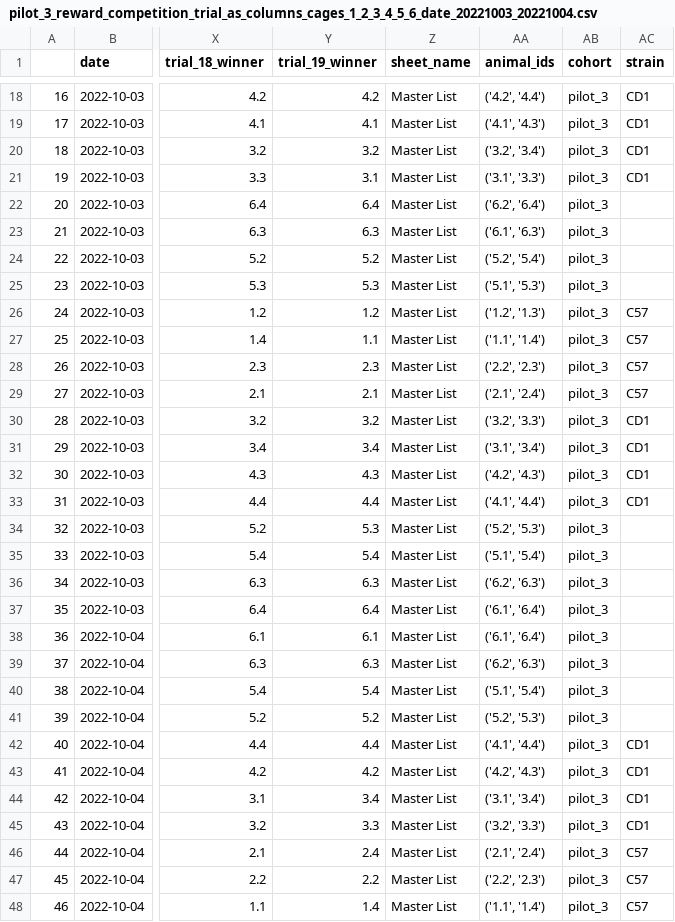
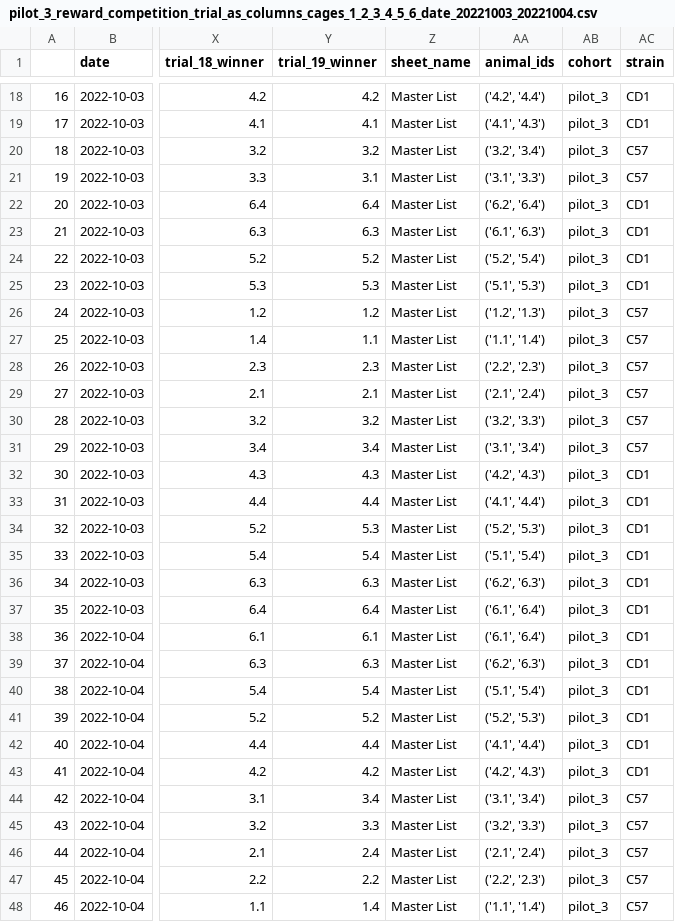
Before and after one commit to padillacoreanolab/dominance_strain_comparison, a CSV file: results/2023_04_27_pilot_3_elo_score_calculation/proc/elo_rating_spread_sheets/reward_competition/pilot_3_reward_competition_trial_as_columns_cages_1_2_3_4_5_6_date_20221003_20221004.csv, drawn as a sheet; only a part is shown, gaps mark what is left out; the diff covers the shown part only; the diff names each change by its address in the sheet, - before the commit and + after, or states it on an @@ line.

```diff
--- a/results/2023_04_27_pilot_3_elo_score_calculation/proc/elo_rating_spread_sheets/reward_competition/pilot_3_reward_competition_trial_as_columns_cages_1_2_3_4_5_6_date_20221003_20221004.csv
+++ b/results/2023_04_27_pilot_3_elo_score_calculation/proc/elo_rating_spread_sheets/reward_competition/pilot_3_reward_competition_trial_as_columns_cages_1_2_3_4_5_6_date_20221003_20221004.csv
-AC20:AC21 (strain): CD1
+AC20:AC21 (strain): C57
-AC22:AC25 (strain): (empty)
+AC22:AC25 (strain): CD1
-AC30:AC31 (strain): CD1
+AC30:AC31 (strain): C57
-AC34:AC41 (strain): (empty)
+AC34:AC41 (strain): CD1
-AC44:AC45 (strain): CD1
+AC44:AC45 (strain): C57
```
Also changed, not shown: 18 edited cells elsewhere in this file, results/2023_04_27_pilot_2_elo_score_calculation/proc/elo_rating_spread_sheets/reward_competition/pilot_2_cages-1-2-3-4-5-6_rc_20220728_20220729_final-elo-rating.csv, results/2023_04_27_pilot_2_elo_score_calculation/proc/elo_rating_spread_sheets/reward_competition/pilot_2_reward_competition_all_competition_cage_1_2_3_4_5_6_date_20220728_20220729.csv, 20 other files.
